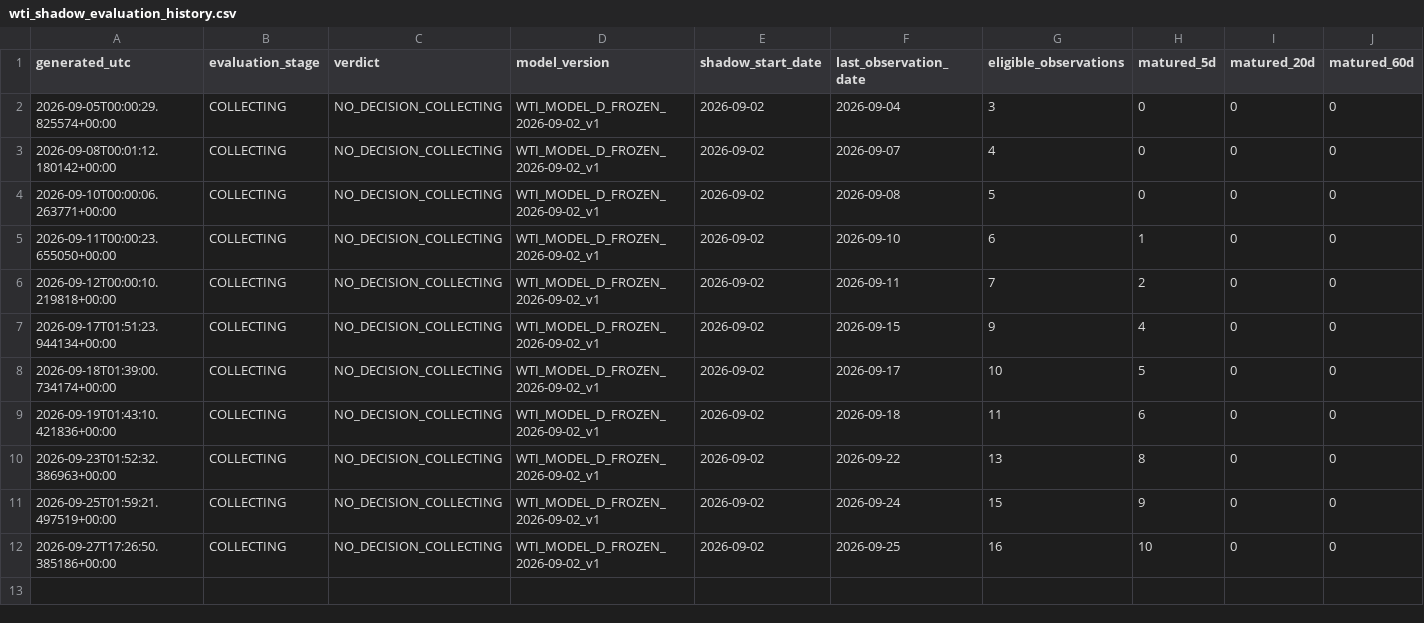
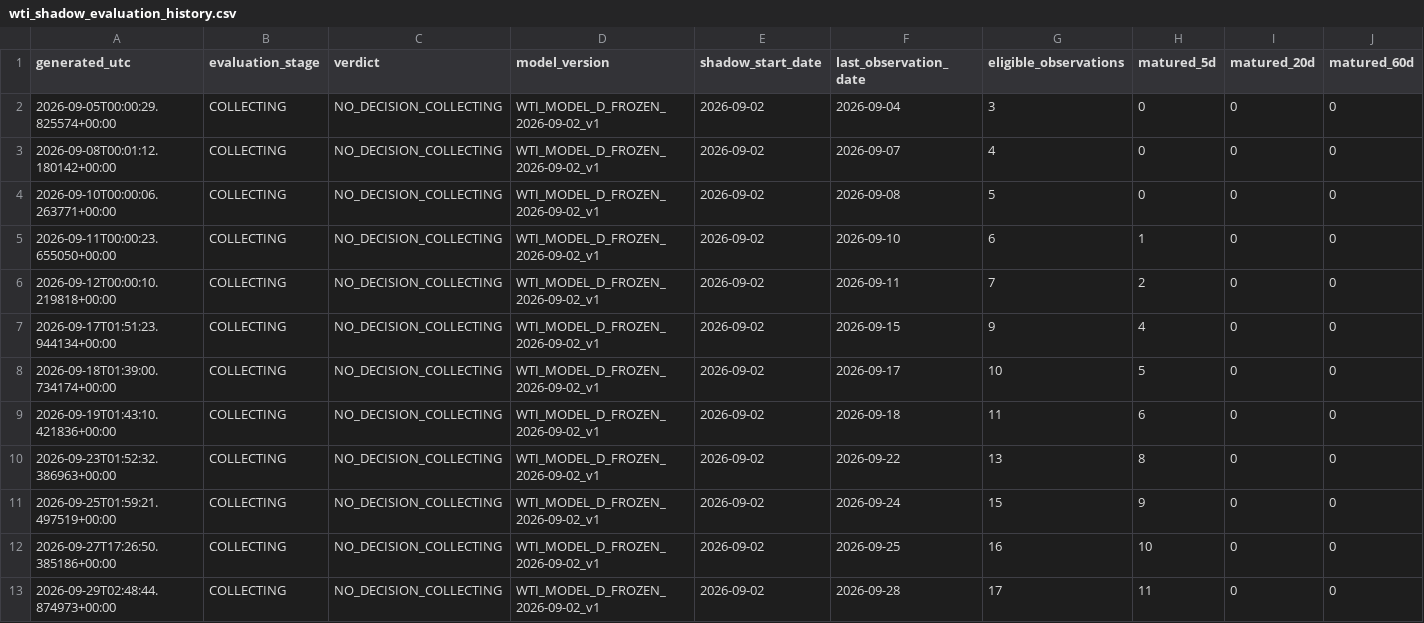
Before and after one commit to bolzp85-gif/regime_backtest, a CSV file: shadow_logs/wti_shadow_evaluation_history.csv, drawn as a sheet; only a part is shown; rows hold the shown columns only; the diff names each change by its address in the sheet, - before the commit and + after, or states it on an @@ line.

```diff
--- a/shadow_logs/wti_shadow_evaluation_history.csv
+++ b/shadow_logs/wti_shadow_evaluation_history.csv
+row 13: 2026-09-29T02:48:44.874973+00:00 | COLLECTING | NO_DECISION_COLLECTING | WTI_MODEL_D_FROZEN_2026-09-02_v1 | 2026-09-02 | 2026-09-28 | 17 | 11 | 0 | 0
```
Also changed, not shown: shadow_logs/wti_shadow_evaluation_summary.csv, shadow_logs/wti_shadow_gate.csv, 4 other files.
